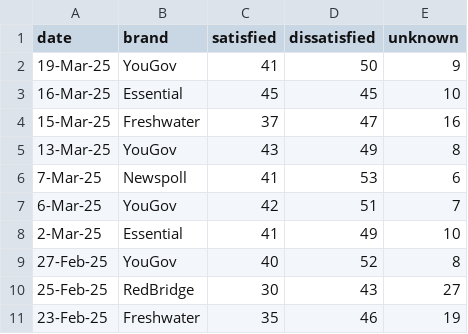
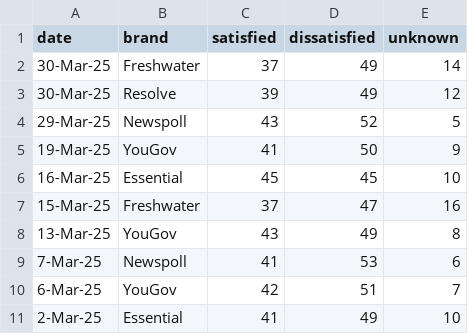
Before and after one commit to metacoretechs/wikipedia-aus-poll-charts, a CSV file: albanese_sat2225.csv, drawn as a sheet; only a part is shown; the shorter side is filled out with more unchanged rows; the diff names each change by its address in the sheet, - before the commit and + after, or states it on an @@ line.

```diff
--- a/albanese_sat2225.csv
+++ b/albanese_sat2225.csv
+row 2: 30-Mar-25 | Freshwater | 37 | 49 | 14
+row 3: 30-Mar-25 | Resolve | 39 | 49 | 12
+row 4: 29-Mar-25 | Newspoll | 43 | 52 | 5
```
Also changed, not shown: dutton_sat2225.csv, polling2225.csv, 6 other files.
